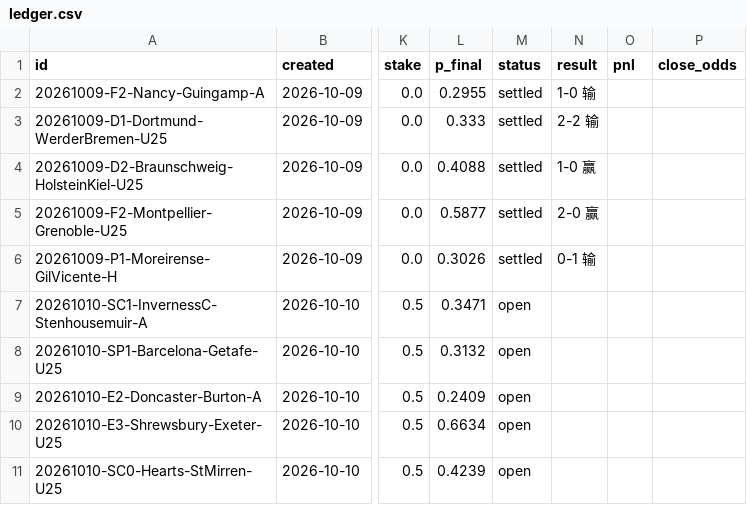
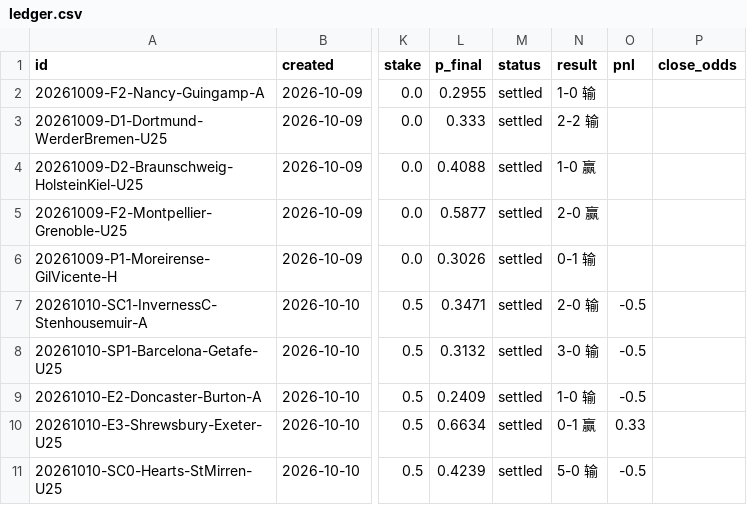
Before and after one commit to PingdaShen/tipico-analysis-bot, a CSV file: bets/ledger.csv, drawn as a sheet; only a part is shown, gaps mark what is left out; the diff names each change by its address in the sheet, - before the commit and + after, or states it on an @@ line.

```diff
--- a/bets/ledger.csv
+++ b/bets/ledger.csv
-M7:M11 (status): open
+M7:M11 (status): settled
-N7 (result): (empty)
+N7 (result): 2-0 输
-O7:O9 (pnl): (empty)
+O7:O9 (pnl): -0.5
-N8 (result): (empty)
+N8 (result): 3-0 输
-N9 (result): (empty)
+N9 (result): 1-0 输
-N10 (result): (empty)
+N10 (result): 0-1 赢
-O10 (pnl): (empty)
+O10 (pnl): 0.33
-N11 (result): (empty)
+N11 (result): 5-0 输
-O11 (pnl): (empty)
+O11 (pnl): -0.5
```
Also changed, not shown: bets/paper_ledger.csv, manual_results.csv.
